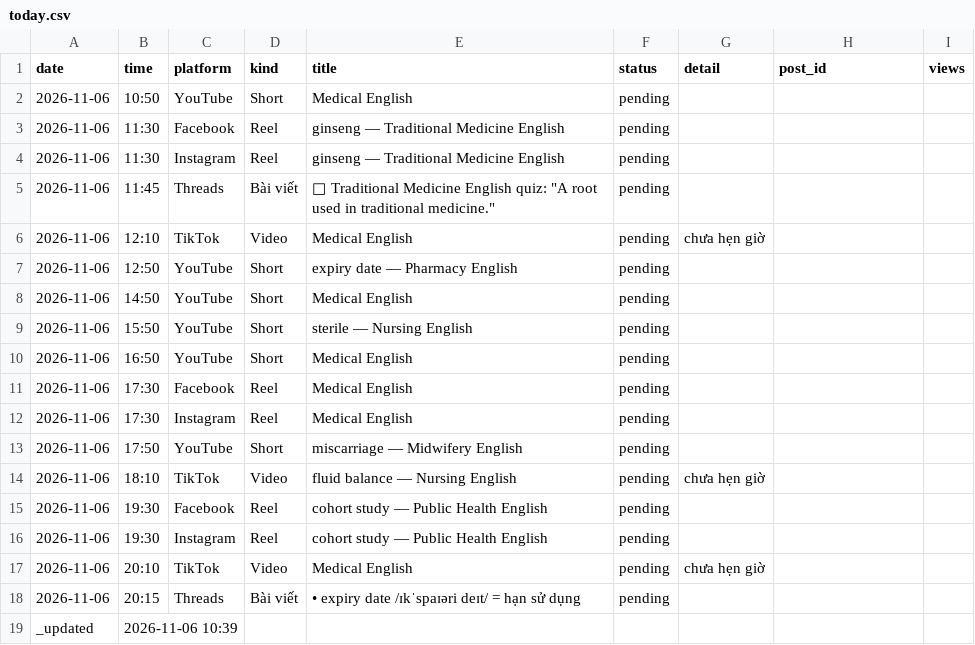
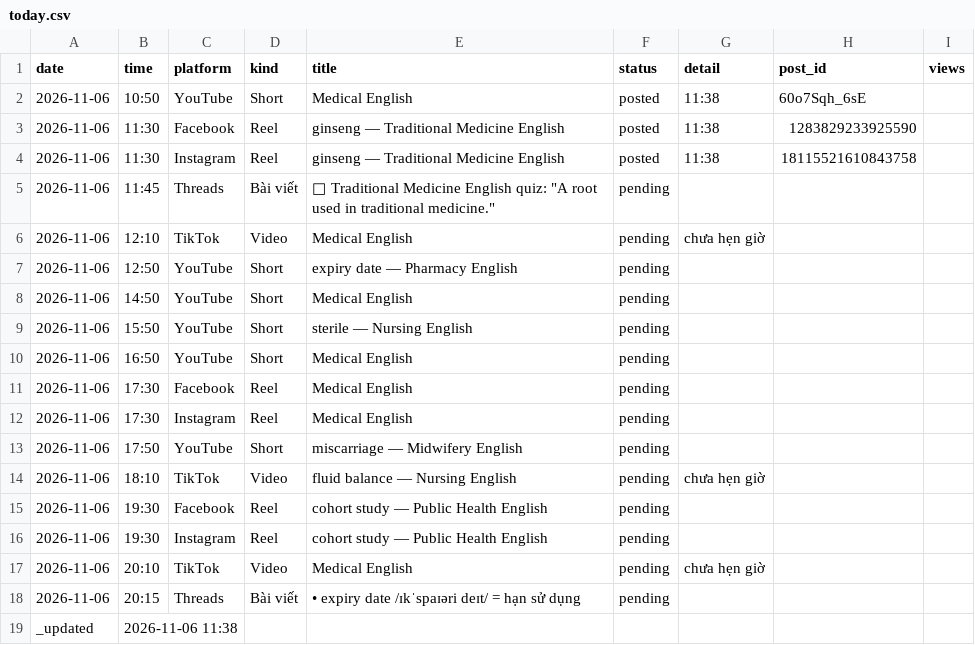
Before and after one commit to ge4uhealthsciences-creator/medvocab-lab, a CSV file: status/today.csv, drawn as a sheet.

```diff
--- a/status/today.csv
+++ b/status/today.csv
@@ -1,5 +1,5 @@
 date,time,platform,kind,title,status,detail,post_id,views
-2026-11-06,10:50,YouTube,Short,Medical English,pending,,,
-2026-11-06,11:30,Facebook,Reel,ginseng — Traditional Medicine English,pending,,,
-2026-11-06,11:30,Instagram,Reel,ginseng — Traditional Medicine English,pending,,,
+2026-11-06,10:50,YouTube,Short,Medical English,posted,11:38,60o7Sqh_6sE,
+2026-11-06,11:30,Facebook,Reel,ginseng — Traditional Medicine English,posted,11:38,1283829233925590,
+2026-11-06,11:30,Instagram,Reel,ginseng — Traditional Medicine English,posted,11:38,18115521610843758,
 2026-11-06,11:45,Threads,Bài viết,"🌿 Traditional Medicine English quiz: ""A root used in traditional medicine.""",pending,,,
@@ -18,2 +18,2 @@ date,time,platform,kind,title,status,detail,post_id,views
 2026-11-06,20:15,Threads,Bài viết,• expiry date /ɪkˈspaɪəri deɪt/ = hạn sử dụng,pending,,,
-_updated,2026-11-06 10:39,,,,,,,
+_updated,2026-11-06 11:38,,,,,,,
```
